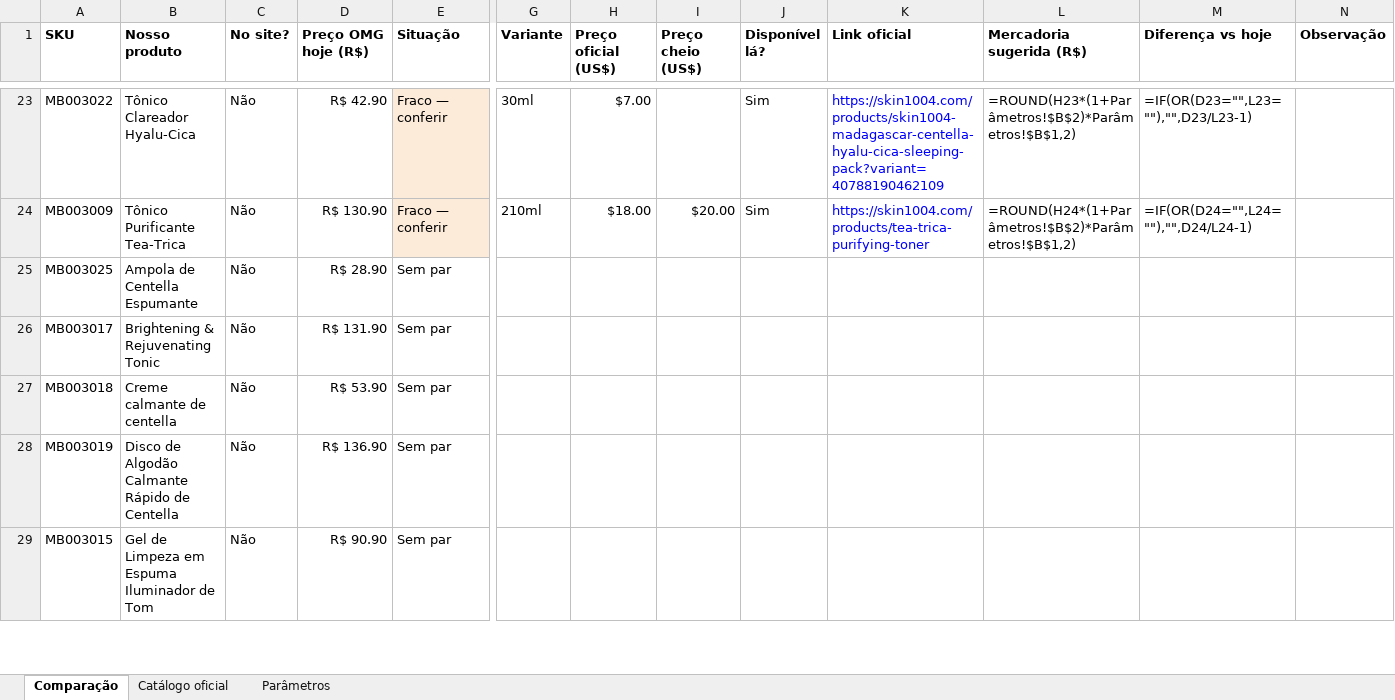
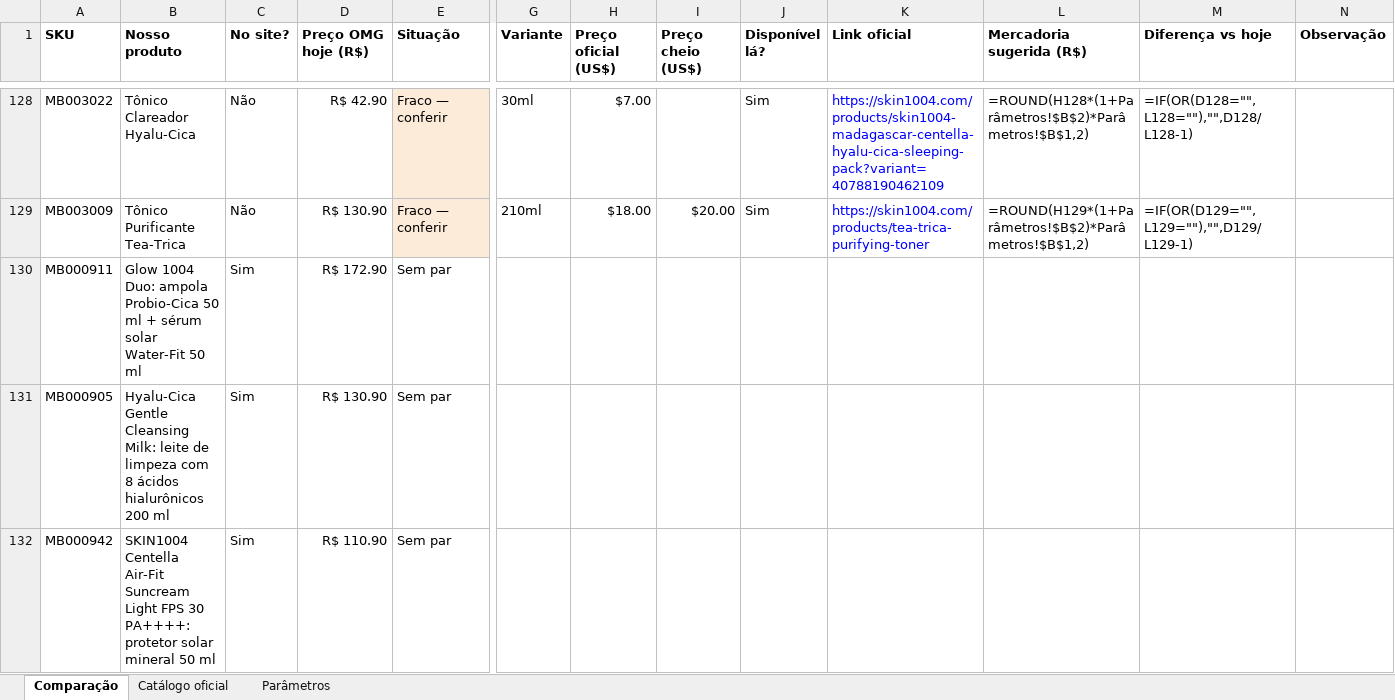
Before and after one commit to brunotae/omg-erp, an Excel workbook: tools/precos/planilhas/precos-oficiais-SKIN1004.xlsx, sheet Comparação, drawn as a sheet; only a part is shown, gaps mark what is left out; the shorter side is filled out with more unchanged rows; values as stored, in another font and other column widths than the file's, no borders; formulas without a stored value are shown as written; table styles not drawn; addresses are those after the commit; rows hold the shown columns only; the diff covers the shown part only; the diff names each change by its address in the sheet, - before the commit and + after, or states it on an @@ line.

```diff
--- a/tools/precos/planilhas/precos-oficiais-SKIN1004.xlsx (sheet Comparação)
+++ b/tools/precos/planilhas/precos-oficiais-SKIN1004.xlsx (sheet Comparação)
-L128 (Mercadoria sugerida (R$)): =ROUND(H23*(1+Parâmetros!$B$2)*Parâmetros!$B$1,2)
+L128 (Mercadoria sugerida (R$)): =ROUND(H128*(1+Parâmetros!$B$2)*Parâmetros!$B$1,2)
-M128 (Diferença vs hoje): =IF(OR(D23="",L23=""),"",D23/L23-1)
+M128 (Diferença vs hoje): =IF(OR(D128="",L128=""),"",D128/L128-1)
-L129 (Mercadoria sugerida (R$)): =ROUND(H24*(1+Parâmetros!$B$2)*Parâmetros!$B$1,2)
+L129 (Mercadoria sugerida (R$)): =ROUND(H129*(1+Parâmetros!$B$2)*Parâmetros!$B$1,2)
-M129 (Diferença vs hoje): =IF(OR(D24="",L24=""),"",D24/L24-1)
+M129 (Diferença vs hoje): =IF(OR(D129="",L129=""),"",D129/L129-1)
+row 130: MB000911 | Glow 1004 Duo: ampola Probio-Cica 50 ml + sérum solar Water-Fit 50 ml | Sim | R$ 172.90 | Sem par
+row 131: MB000905 | Hyalu-Cica Gentle Cleansing Milk: leite de limpeza com 8 ácidos hialurônicos 200 ml | Sim | R$ 130.90 | Sem par
+row 132: MB000942 | SKIN1004 Centella Air-Fit Suncream Light FPS 30 PA++++: protetor solar mineral 50 ml | Sim | R$ 110.90 | Sem par
```
Also changed, not shown: 115 added rows and 42 edited cells elsewhere in this sheet, tools/precos/planilhas/precos-oficiais-Anua.xlsx, tools/precos/planilhas/precos-oficiais-COSRX.xlsx, 10 other files.
